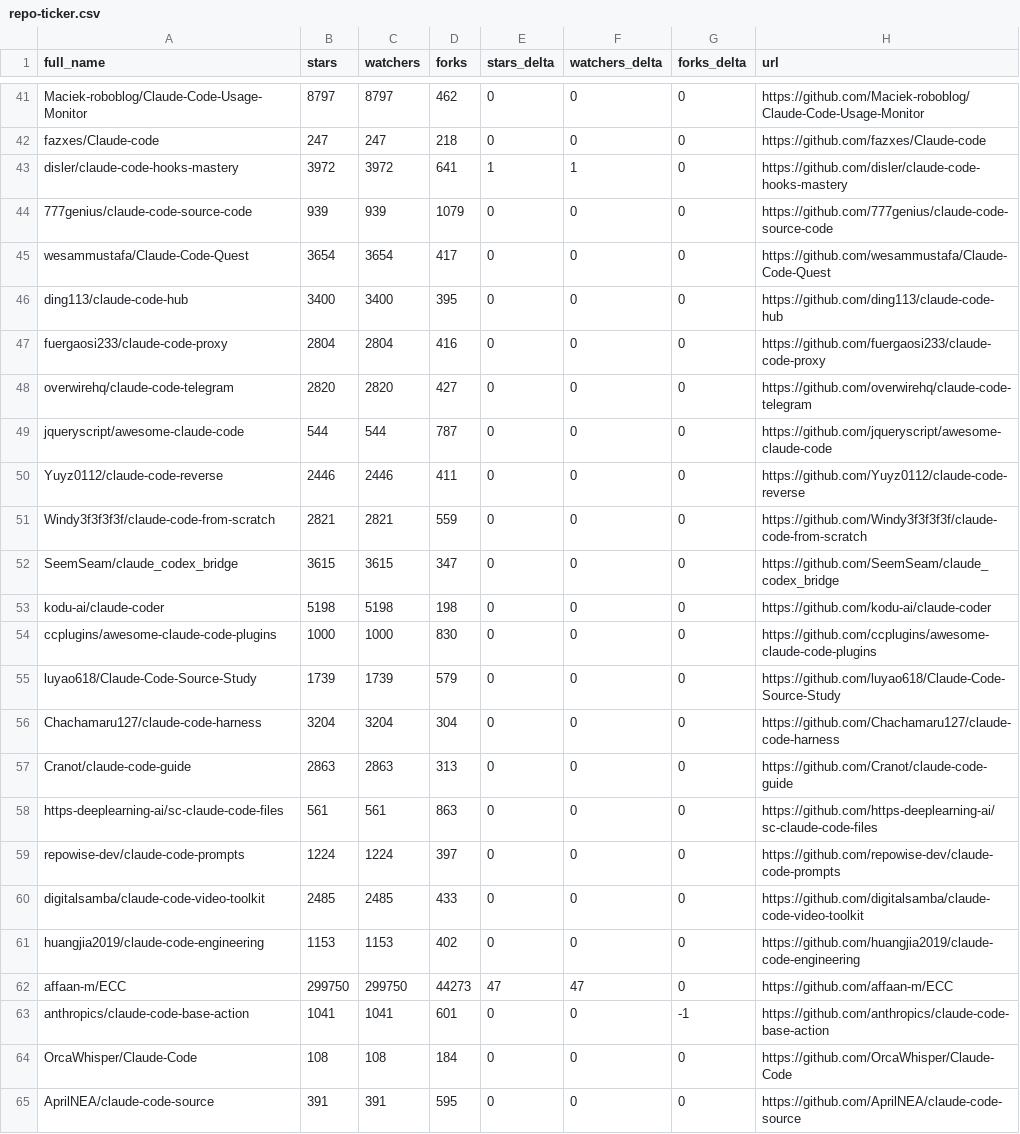
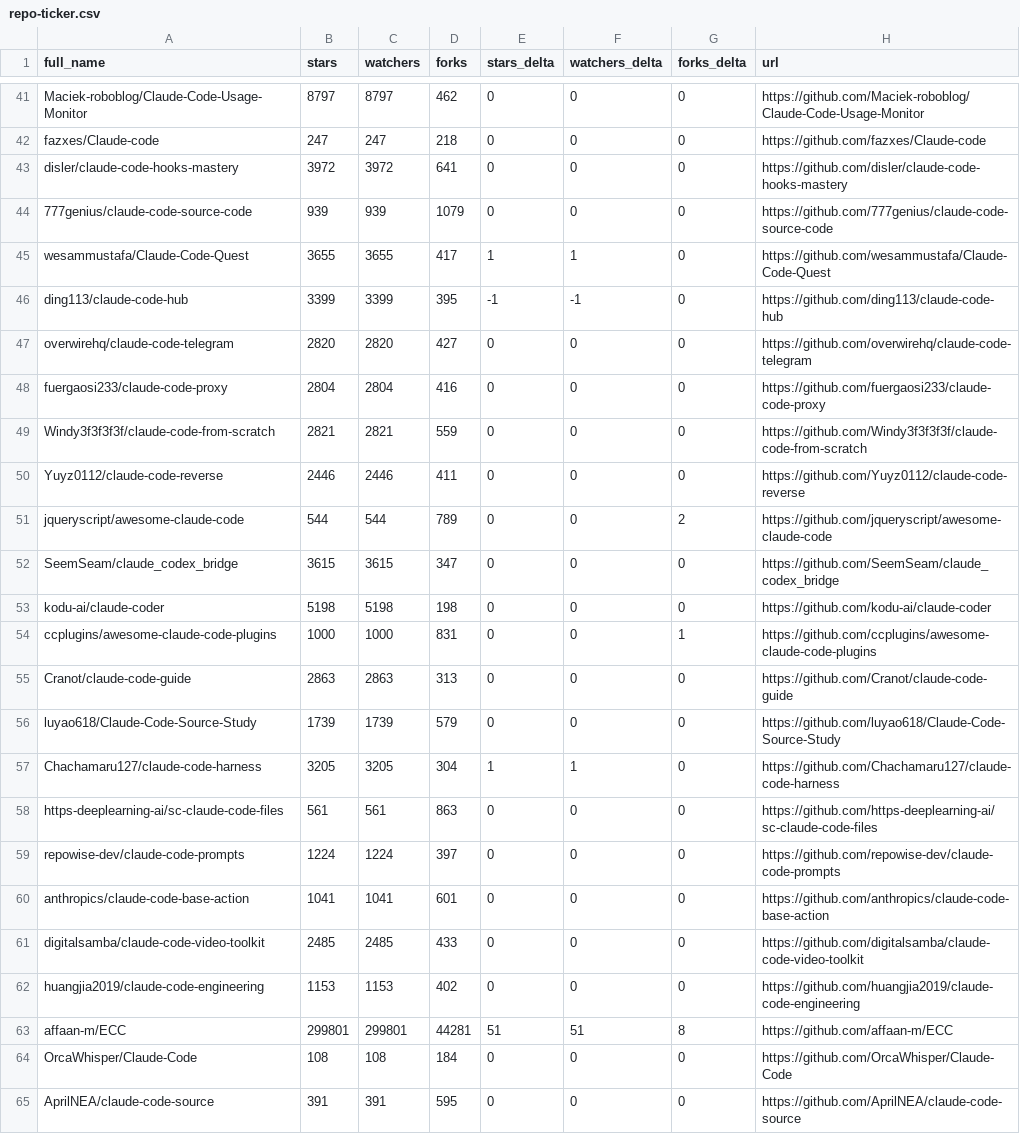
Before and after one commit to acrinym/awesome-claude-code, a CSV file: data/repo-ticker.csv, drawn as a sheet; only a part is shown, gaps mark what is left out; the diff covers the shown part only.

```diff
--- a/data/repo-ticker.csv
+++ b/data/repo-ticker.csv
@@ -42,23 +42,23 @@ Maciek-roboblog/Claude-Code-Usage-Monitor,8797,8797,462,0,0,0,https://github.com
 fazxes/Claude-code,247,247,218,0,0,0,https://github.com/fazxes/Claude-code
-disler/claude-code-hooks-mastery,3972,3972,641,1,1,0,https://github.com/disler/claude-code-hooks-mastery
+disler/claude-code-hooks-mastery,3972,3972,641,0,0,0,https://github.com/disler/claude-code-hooks-mastery
 777genius/claude-code-source-code,939,939,1079,0,0,0,https://github.com/777genius/claude-code-source-code
-wesammustafa/Claude-Code-Quest,3654,3654,417,0,0,0,https://github.com/wesammustafa/Claude-Code-Quest
-ding113/claude-code-hub,3400,3400,395,0,0,0,https://github.com/ding113/claude-code-hub
+wesammustafa/Claude-Code-Quest,3655,3655,417,1,1,0,https://github.com/wesammustafa/Claude-Code-Quest
+ding113/claude-code-hub,3399,3399,395,-1,-1,0,https://github.com/ding113/claude-code-hub
+overwirehq/claude-code-telegram,2820,2820,427,0,0,0,https://github.com/overwirehq/claude-code-telegram
 fuergaosi233/claude-code-proxy,2804,2804,416,0,0,0,https://github.com/fuergaosi233/claude-code-proxy
-overwirehq/claude-code-telegram,2820,2820,427,0,0,0,https://github.com/overwirehq/claude-code-telegram
-jqueryscript/awesome-claude-code,544,544,787,0,0,0,https://github.com/jqueryscript/awesome-claude-code
+Windy3f3f3f3f/claude-code-from-scratch,2821,2821,559,0,0,0,https://github.com/Windy3f3f3f3f/claude-code-from-scratch
 Yuyz0112/claude-code-reverse,2446,2446,411,0,0,0,https://github.com/Yuyz0112/claude-code-reverse
-Windy3f3f3f3f/claude-code-from-scratch,2821,2821,559,0,0,0,https://github.com/Windy3f3f3f3f/claude-code-from-scratch
+jqueryscript/awesome-claude-code,544,544,789,0,0,2,https://github.com/jqueryscript/awesome-claude-code
 SeemSeam/claude_codex_bridge,3615,3615,347,0,0,0,https://github.com/SeemSeam/claude_codex_bridge
 kodu-ai/claude-coder,5198,5198,198,0,0,0,https://github.com/kodu-ai/claude-coder
-ccplugins/awesome-claude-code-plugins,1000,1000,830,0,0,0,https://github.com/ccplugins/awesome-claude-code-plugins
+ccplugins/awesome-claude-code-plugins,1000,1000,831,0,0,1,https://github.com/ccplugins/awesome-claude-code-plugins
+Cranot/claude-code-guide,2863,2863,313,0,0,0,https://github.com/Cranot/claude-code-guide
 luyao618/Claude-Code-Source-Study,1739,1739,579,0,0,0,https://github.com/luyao618/Claude-Code-Source-Study
-Chachamaru127/claude-code-harness,3204,3204,304,0,0,0,https://github.com/Chachamaru127/claude-code-harness
-Cranot/claude-code-guide,2863,2863,313,0,0,0,https://github.com/Cranot/claude-code-guide
+Chachamaru127/claude-code-harness,3205,3205,304,1,1,0,https://github.com/Chachamaru127/claude-code-harness
 https-deeplearning-ai/sc-claude-code-files,561,561,863,0,0,0,https://github.com/https-deeplearning-ai/sc-claude-code-files
 repowise-dev/claude-code-prompts,1224,1224,397,0,0,0,https://github.com/repowise-dev/claude-code-prompts
+anthropics/claude-code-base-action,1041,1041,601,0,0,0,https://github.com/anthropics/claude-code-base-action
 digitalsamba/claude-code-video-toolkit,2485,2485,433,0,0,0,https://github.com/digitalsamba/claude-code-video-toolkit
 huangjia2019/claude-code-engineering,1153,1153,402,0,0,0,https://github.com/huangjia2019/claude-code-engineering
-affaan-m/ECC,299750,299750,44273,47,47,0,https://github.com/affaan-m/ECC
-anthropics/claude-code-base-action,1041,1041,601,0,0,-1,https://github.com/anthropics/claude-code-base-action
+affaan-m/ECC,299801,299801,44281,51,51,8,https://github.com/affaan-m/ECC
 OrcaWhisper/Claude-Code,108,108,184,0,0,0,https://github.com/OrcaWhisper/Claude-Code
```
Also changed, not shown: 2 added rows, 2 removed rows, 3 moved rows and 101 edited cells elsewhere in this file, 2 other files.
